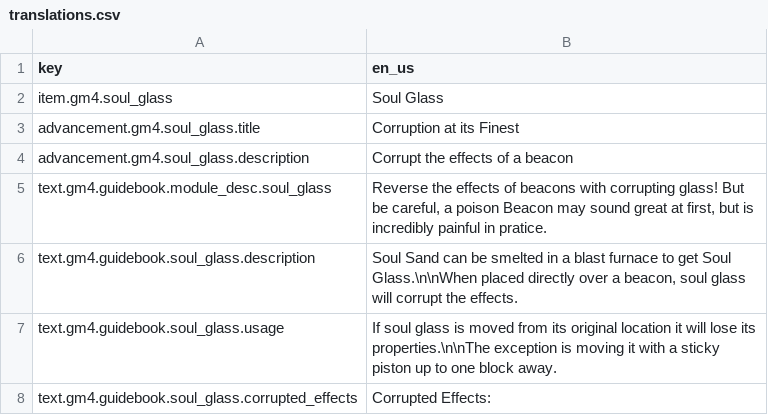
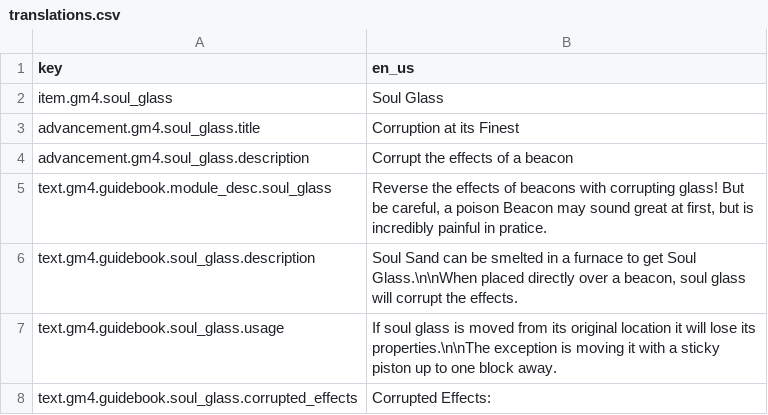
Before and after one commit to Gamemode4Dev/GM4_Datapacks, a CSV file: gm4_soul_glass/assets/translations.csv, drawn as a sheet.

Commit message:
change recipe to use normal furnace

```diff
--- a/gm4_soul_glass/assets/translations.csv
+++ b/gm4_soul_glass/assets/translations.csv
@@ -5,3 +5,3 @@ advancement.gm4.soul_glass.description,Corrupt the effects of a beacon
 text.gm4.guidebook.module_desc.soul_glass,"Reverse the effects of beacons with corrupting glass! But be careful, a poison Beacon may sound great at first, but is incredibly painful in pratice."
-text.gm4.guidebook.soul_glass.description,"Soul Sand can be smelted in a blast furnace to get Soul Glass.\n\nWhen placed directly over a beacon, soul glass will corrupt the effects."
+text.gm4.guidebook.soul_glass.description,"Soul Sand can be smelted in a furnace to get Soul Glass.\n\nWhen placed directly over a beacon, soul glass will corrupt the effects."
 text.gm4.guidebook.soul_glass.usage,If soul glass is moved from its original location it will lose its properties.\n\nThe exception is moving it with a sticky piston up to one block away.
```
Also changed, not shown: 6 other files.
